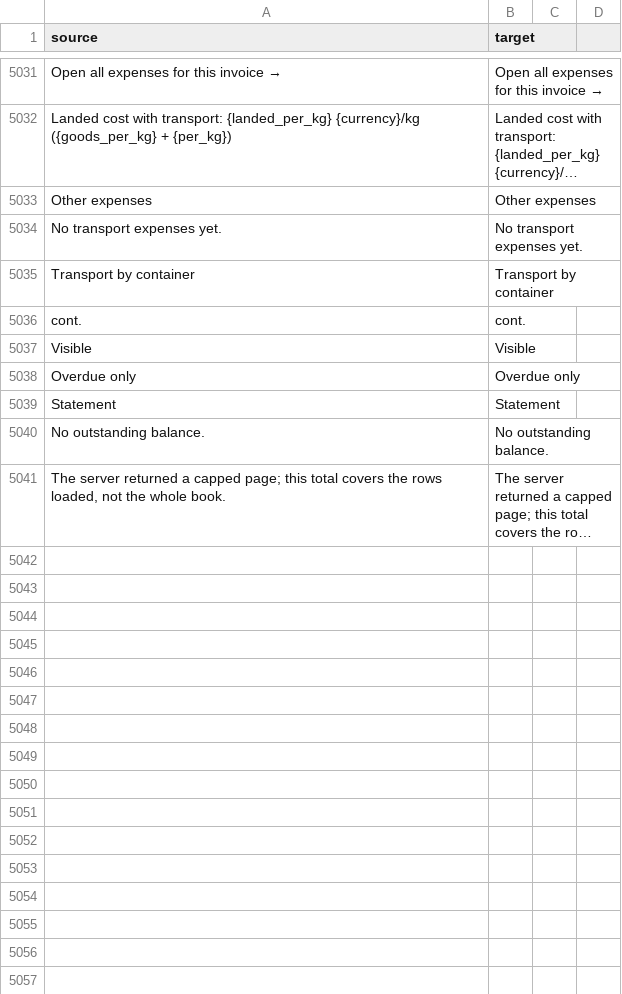
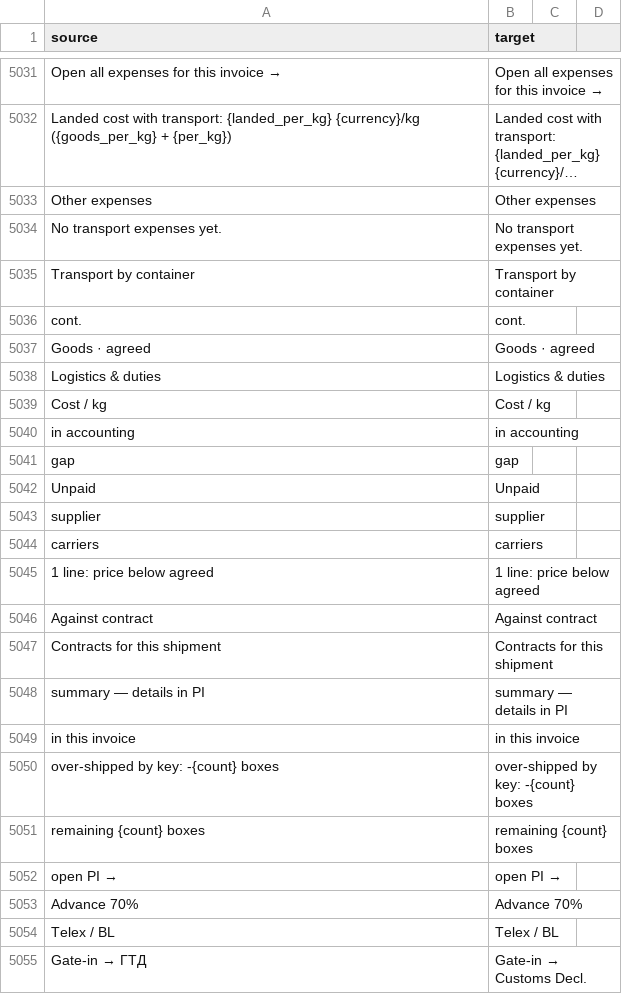
Before and after one commit to zvictory/stabler, a CSV file: stabler/translations/en.csv, drawn as a sheet; only a part is shown, gaps mark what is left out; the shorter side is filled out with more unchanged rows; long unchanged cells end in …; the diff covers the shown part only; the diff names each change by its address in the sheet, - before the commit and + after, or states it on an @@ line.

```diff
--- a/stabler/translations/en.csv
+++ b/stabler/translations/en.csv
+row 5037: Goods · agreed | Goods · agreed
+row 5038: Logistics & duties | Logistics & duties
+row 5039: Cost / kg | Cost / kg
+row 5040: in accounting | in accounting
+row 5041: gap | gap
+row 5042: Unpaid | Unpaid
+row 5043: supplier | supplier
+row 5044: carriers | carriers
+row 5045: 1 line: price below agreed | 1 line: price below agreed
+row 5046: Against contract | Against contract
+row 5047: Contracts for this shipment | Contracts for this shipment
+row 5048: summary — details in PI | summary — details in PI
+row 5049: in this invoice | in this invoice
+row 5050: over-shipped by key: -{count} boxes | over-shipped by key: -{count} boxes
+row 5051: remaining {count} boxes | remaining {count} boxes
+row 5052: open PI → | open PI →
+row 5053: Advance 70% | Advance 70%
+row 5054: Telex / BL | Telex / BL
+row 5055: Gate-in → ГТД | Gate-in → Customs Decl.
```
Also changed, not shown: 50 added rows elsewhere in this file, stabler/translations/ru.csv, stabler/translations/tr.csv, 13 other files.
